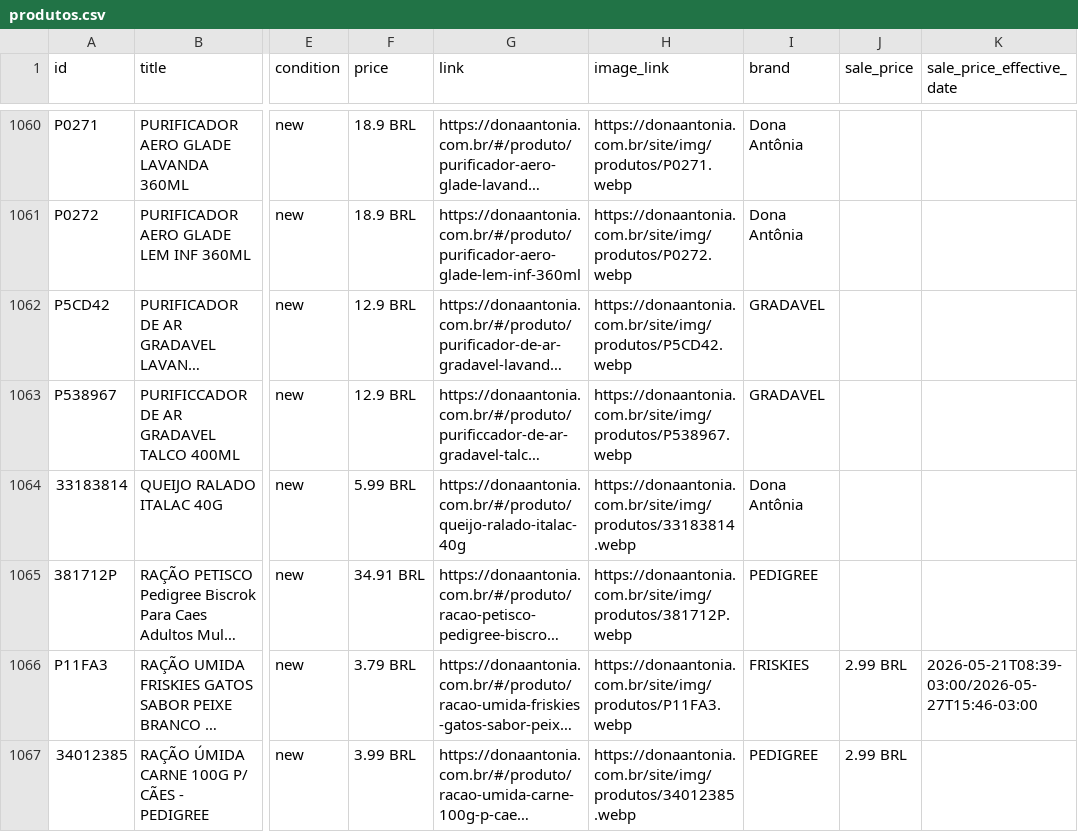
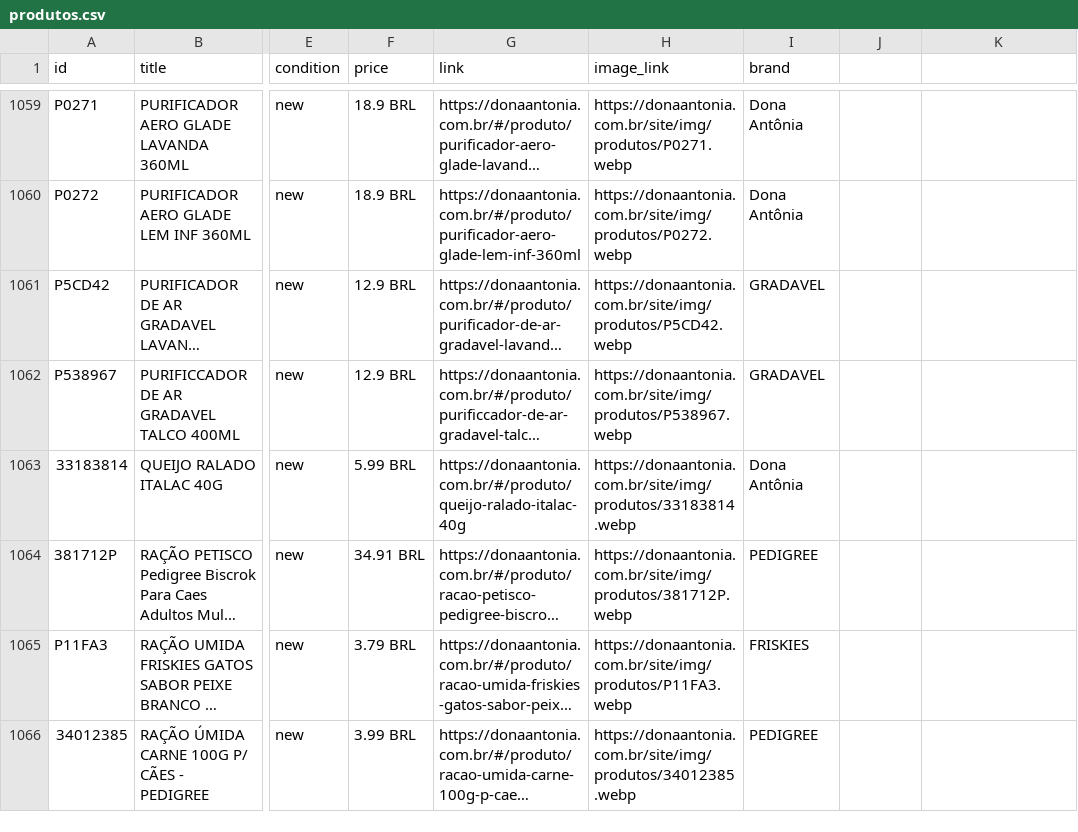
Before and after one commit to osvaldosereia/SUCEDOAN12, a CSV file: site/produtos.csv, drawn as a sheet; only a part is shown, gaps mark what is left out; long unchanged cells end in …; addresses are those after the commit; the diff covers the shown part only; the diff names each change by its address in the sheet, - before the commit and + after, or states it on an @@ line.

Commit message:
Estoque Rápido: Atualização Meta CSV

```diff
--- a/site/produtos.csv
+++ b/site/produtos.csv
-J1: sale_price
+J1: (empty)
-K1: sale_price_effective_date
+K1: (empty)
-J1065:J1066: 2.99 BRL
+J1065:J1066: (empty)
-K1065: 2026-05-21T08:39-03:00/2026-05-27T15:46-03:00
+K1065: (empty)
```
Also changed, not shown: 2 added rows, 3 removed rows, 31 moved rows and 49 edited cells elsewhere in this file.
